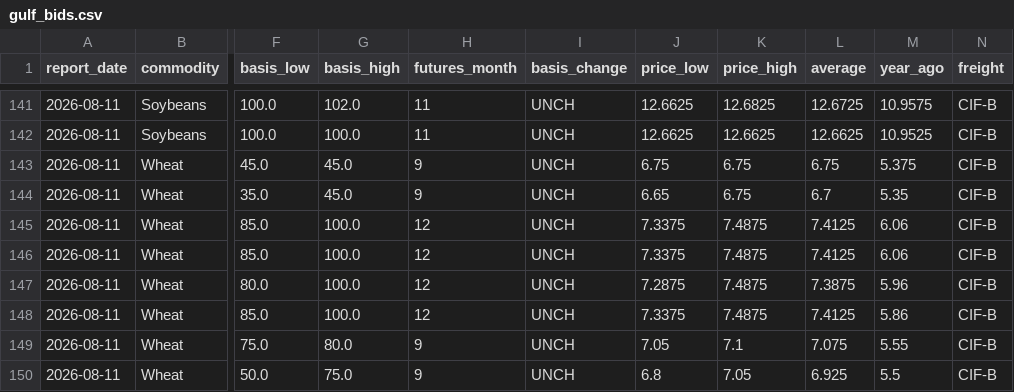
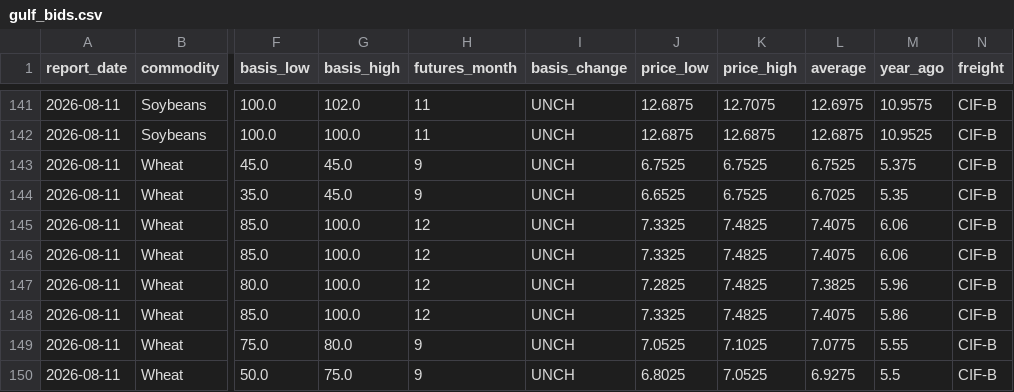
Before and after one commit to philipbergman6-glitch/Mirror-Market, a CSV file: data/history/gulf_bids.csv, drawn as a sheet; only a part is shown, gaps mark what is left out; the diff covers the shown part only; the diff names each change by its address in the sheet, - before the commit and + after, or states it on an @@ line.

```diff
--- a/data/history/gulf_bids.csv
+++ b/data/history/gulf_bids.csv
-J141:J142 (price_low): 12.6625
+J141:J142 (price_low): 12.6875
-K141 (price_high): 12.6825
+K141 (price_high): 12.7075
-L141 (average): 12.6725
+L141 (average): 12.6975
-K142 (price_high): 12.6625
+K142 (price_high): 12.6875
-L142 (average): 12.6625
+L142 (average): 12.6875
-J143 (price_low): 6.75
+J143 (price_low): 6.7525
-K143:K144 (price_high): 6.75
+K143:K144 (price_high): 6.7525
-L143 (average): 6.75
+L143 (average): 6.7525
-J144 (price_low): 6.65
+J144 (price_low): 6.6525
-L144 (average): 6.7
+L144 (average): 6.7025
-J145:J146 (price_low): 7.3375
+J145:J146 (price_low): 7.3325
-K145:K148 (price_high): 7.4875
+K145:K148 (price_high): 7.4825
-L145:L146 (average): 7.4125
+L145:L146 (average): 7.4075
-J147 (price_low): 7.2875
+J147 (price_low): 7.2825
-L147 (average): 7.3875
+L147 (average): 7.3825
-J148 (price_low): 7.3375
+J148 (price_low): 7.3325
-L148 (average): 7.4125
+L148 (average): 7.4075
-J149 (price_low): 7.05
+J149 (price_low): 7.0525
-K149 (price_high): 7.1
+K149 (price_high): 7.1025
-L149 (average): 7.075
+L149 (average): 7.0775
-J150 (price_low): 6.8
+J150 (price_low): 6.8025
-K150 (price_high): 7.05
+K150 (price_high): 7.0525
-L150 (average): 6.925
+L150 (average): 6.9275
```
Also changed, not shown: 33 edited cells elsewhere in this file, data/history/briefings.csv, data/history/inspection_port_flows.csv, 2 other files.
